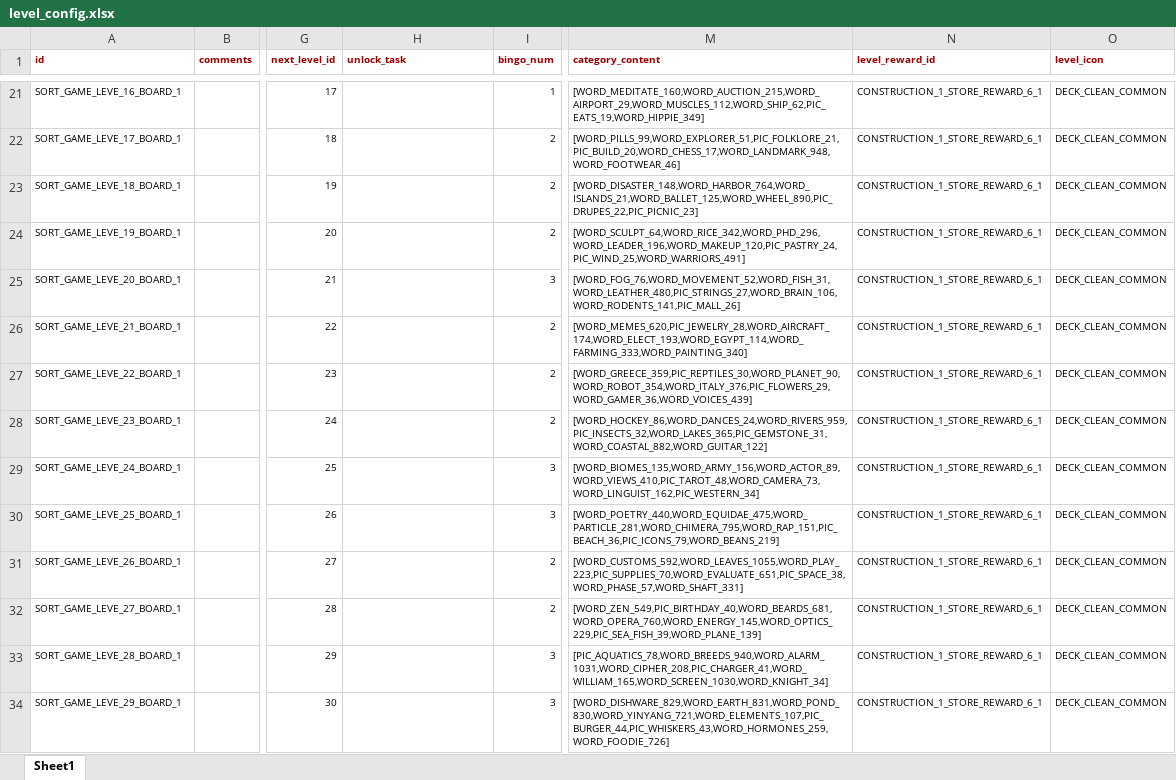
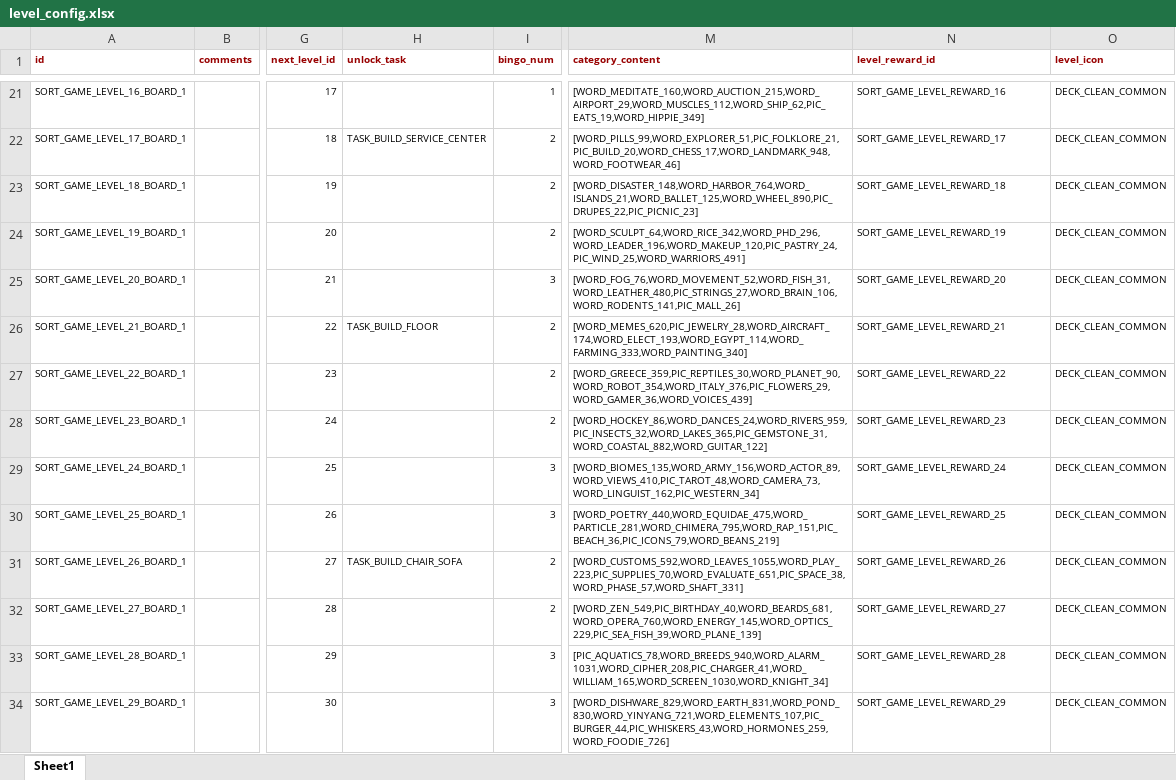
Before and after one commit to snake0707/solitaire-tile-bingo-tripeaks-timelimit, an Excel workbook: config/level_config.xlsx, sheet Sheet1, drawn as a sheet; only a part is shown, gaps mark what is left out; values as stored, in another font and other column widths than the file's, no borders; the diff covers the shown part only; the diff names each change by its address in the sheet, - before the commit and + after, or states it on an @@ line.

```diff
--- a/config/level_config.xlsx (sheet Sheet1)
+++ b/config/level_config.xlsx (sheet Sheet1)
-A21 (id): SORT_GAME_LEVE_16_BOARD_1
+A21 (id): SORT_GAME_LEVEL_16_BOARD_1
-N21 (level_reward_id): CONSTRUCTION_1_STORE_REWARD_6_1
+N21 (level_reward_id): SORT_GAME_LEVEL_REWARD_16
-A22 (id): SORT_GAME_LEVE_17_BOARD_1
+A22 (id): SORT_GAME_LEVEL_17_BOARD_1
-H22 (unlock_task): (empty)
+H22 (unlock_task): TASK_BUILD_SERVICE_CENTER
-N22 (level_reward_id): CONSTRUCTION_1_STORE_REWARD_6_1
+N22 (level_reward_id): SORT_GAME_LEVEL_REWARD_17
-A23 (id): SORT_GAME_LEVE_18_BOARD_1
+A23 (id): SORT_GAME_LEVEL_18_BOARD_1
-N23 (level_reward_id): CONSTRUCTION_1_STORE_REWARD_6_1
+N23 (level_reward_id): SORT_GAME_LEVEL_REWARD_18
-A24 (id): SORT_GAME_LEVE_19_BOARD_1
+A24 (id): SORT_GAME_LEVEL_19_BOARD_1
-N24 (level_reward_id): CONSTRUCTION_1_STORE_REWARD_6_1
+N24 (level_reward_id): SORT_GAME_LEVEL_REWARD_19
-A25 (id): SORT_GAME_LEVE_20_BOARD_1
+A25 (id): SORT_GAME_LEVEL_20_BOARD_1
-N25 (level_reward_id): CONSTRUCTION_1_STORE_REWARD_6_1
+N25 (level_reward_id): SORT_GAME_LEVEL_REWARD_20
-A26 (id): SORT_GAME_LEVE_21_BOARD_1
+A26 (id): SORT_GAME_LEVEL_21_BOARD_1
-H26 (unlock_task): (empty)
+H26 (unlock_task): TASK_BUILD_FLOOR
-N26 (level_reward_id): CONSTRUCTION_1_STORE_REWARD_6_1
+N26 (level_reward_id): SORT_GAME_LEVEL_REWARD_21
-A27 (id): SORT_GAME_LEVE_22_BOARD_1
+A27 (id): SORT_GAME_LEVEL_22_BOARD_1
-N27 (level_reward_id): CONSTRUCTION_1_STORE_REWARD_6_1
+N27 (level_reward_id): SORT_GAME_LEVEL_REWARD_22
-A28 (id): SORT_GAME_LEVE_23_BOARD_1
+A28 (id): SORT_GAME_LEVEL_23_BOARD_1
-N28 (level_reward_id): CONSTRUCTION_1_STORE_REWARD_6_1
+N28 (level_reward_id): SORT_GAME_LEVEL_REWARD_23
-A29 (id): SORT_GAME_LEVE_24_BOARD_1
+A29 (id): SORT_GAME_LEVEL_24_BOARD_1
-N29 (level_reward_id): CONSTRUCTION_1_STORE_REWARD_6_1
+N29 (level_reward_id): SORT_GAME_LEVEL_REWARD_24
-A30 (id): SORT_GAME_LEVE_25_BOARD_1
+A30 (id): SORT_GAME_LEVEL_25_BOARD_1
-N30 (level_reward_id): CONSTRUCTION_1_STORE_REWARD_6_1
+N30 (level_reward_id): SORT_GAME_LEVEL_REWARD_25
-A31 (id): SORT_GAME_LEVE_26_BOARD_1
+A31 (id): SORT_GAME_LEVEL_26_BOARD_1
-H31 (unlock_task): (empty)
+H31 (unlock_task): TASK_BUILD_CHAIR_SOFA
-N31 (level_reward_id): CONSTRUCTION_1_STORE_REWARD_6_1
+N31 (level_reward_id): SORT_GAME_LEVEL_REWARD_26
-A32 (id): SORT_GAME_LEVE_27_BOARD_1
+A32 (id): SORT_GAME_LEVEL_27_BOARD_1
-N32 (level_reward_id): CONSTRUCTION_1_STORE_REWARD_6_1
+N32 (level_reward_id): SORT_GAME_LEVEL_REWARD_27
-A33 (id): SORT_GAME_LEVE_28_BOARD_1
+A33 (id): SORT_GAME_LEVEL_28_BOARD_1
-N33 (level_reward_id): CONSTRUCTION_1_STORE_REWARD_6_1
+N33 (level_reward_id): SORT_GAME_LEVEL_REWARD_28
-A34 (id): SORT_GAME_LEVE_29_BOARD_1
+A34 (id): SORT_GAME_LEVEL_29_BOARD_1
-N34 (level_reward_id): CONSTRUCTION_1_STORE_REWARD_6_1
+N34 (level_reward_id): SORT_GAME_LEVEL_REWARD_29
```
Also changed, not shown: 56 edited cells elsewhere in this sheet, config/sort_game_basic_card_config.xlsx, config/sort_game_category_card_config.xlsx, 8 other files.
